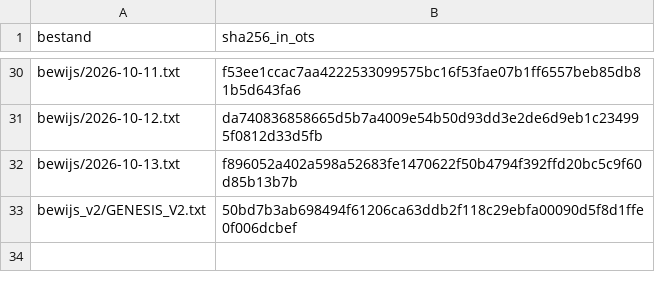
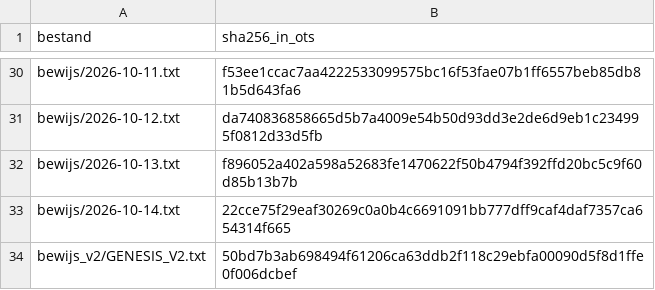
Before and after one commit to xevorhq-rgb/gerustbewaard-bewijs, a TSV file: ots-verwacht.tsv, drawn as a sheet; only a part is shown, gaps mark what is left out; the diff names each change by its address in the sheet, - before the commit and + after, or states it on an @@ line.

```diff
--- a/ots-verwacht.tsv
+++ b/ots-verwacht.tsv
+row 33: bewijs/2026-10-14.txt | 22cce75f29eaf30269c0a0b4c6691091bb777dff9caf4daf7357ca654314f665
```
Also changed, not shown: 6 other files.
